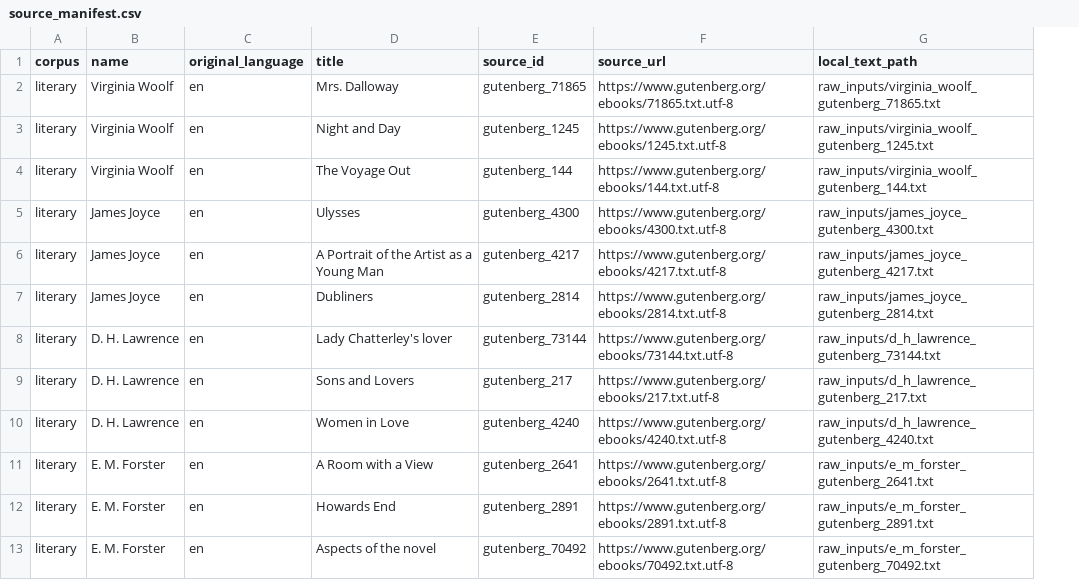
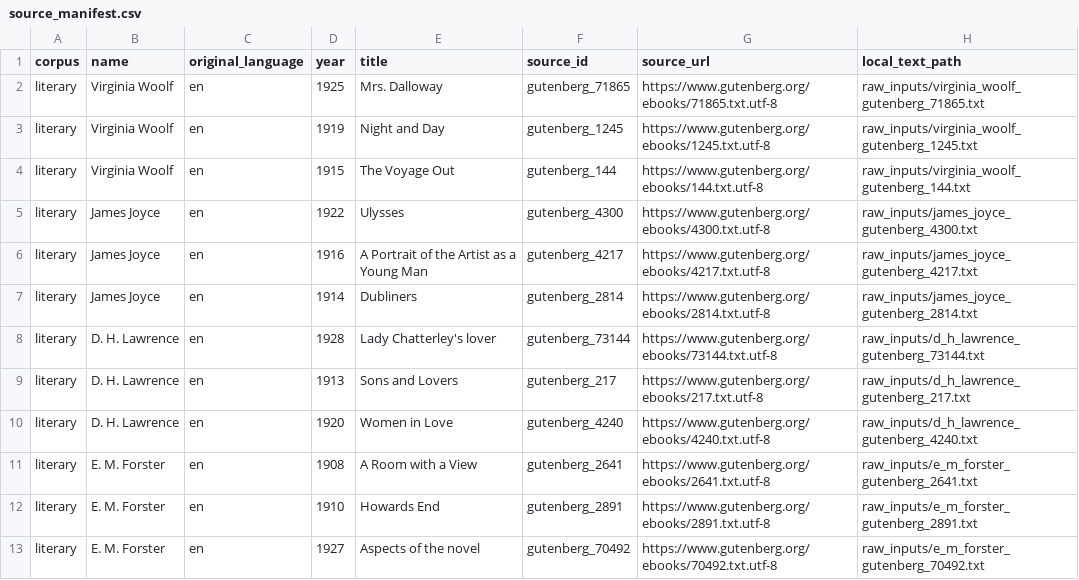
Before and after one commit to sylviachangdou-prayer/style_matching, a CSV file: data/source_registry/source_manifest.csv, drawn as a sheet; only a part is shown; the diff names each change by its address in the sheet, - before the commit and + after, or states it on an @@ line.

```diff
--- a/data/source_registry/source_manifest.csv
+++ b/data/source_registry/source_manifest.csv
+column D (year), rows 2-13: 1925 | 1919 | 1915 | 1922 | 1916 | 1914 | 1928 | 1913 | 1920 | 1908 | 1910 | 1927
```
Also changed, not shown: data/source_registry/rhetorical_speakers.csv, data/source_registry/source_manifest_template.csv, 41 other files.
